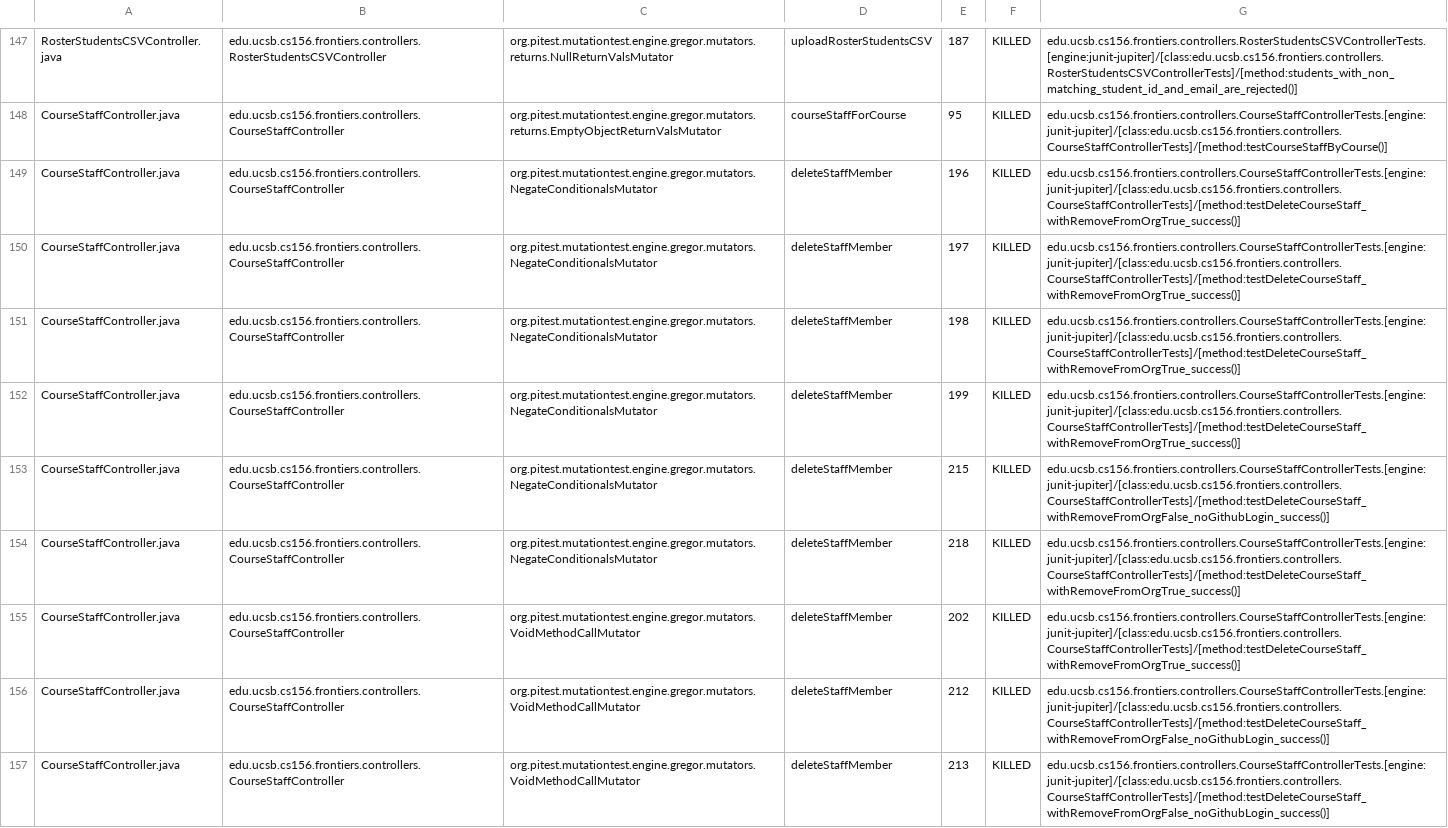
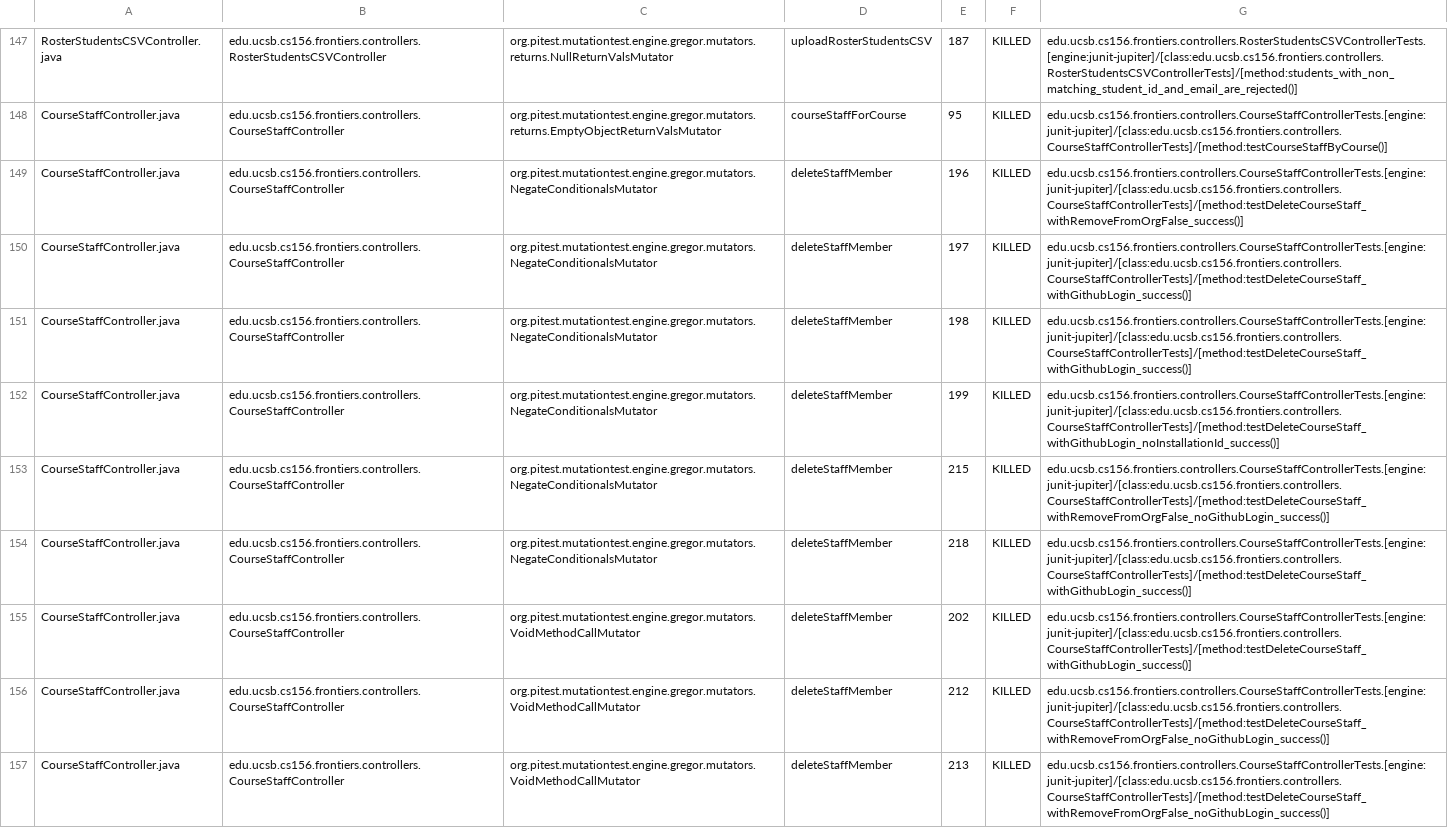
Before and after one commit to ucsb-cs156-f25/proj-frontiers-f25-12, a CSV file: prs/43/pitest/mutations.csv, drawn as a sheet; only a part is shown, gaps mark what is left out; the diff covers the shown part only; the diff names each change by its address in the sheet, - before the commit and + after, or states it on an @@ line.

Commit message:
Deploying to gh-pages from @ ucsb-cs156-f25/proj-frontiers-f25-12@c543074b92e27ee38b5cc11362640f60887b1b10 🚀

```diff
--- a/prs/43/pitest/mutations.csv
+++ b/prs/43/pitest/mutations.csv
-G149: edu.ucsb.cs156.frontiers.controllers.CourseStaffControllerTests.[engine:junit-jupiter]/[class:edu.ucsb.cs156.frontiers.controllers.CourseStaffControllerTests]/[method:testDeleteCourseStaff_withRemoveFromOrgTrue_success()]
+G149: edu.ucsb.cs156.frontiers.controllers.CourseStaffControllerTests.[engine:junit-jupiter]/[class:edu.ucsb.cs156.frontiers.controllers.CourseStaffControllerTests]/[method:testDeleteCourseStaff_withRemoveFromOrgFalse_success()]
-G150:G151: edu.ucsb.cs156.frontiers.controllers.CourseStaffControllerTests.[engine:junit-jupiter]/[class:edu.ucsb.cs156.frontiers.controllers.CourseStaffControllerTests]/[method:testDeleteCourseStaff_withRemoveFromOrgTrue_success()]
+G150:G151: edu.ucsb.cs156.frontiers.controllers.CourseStaffControllerTests.[engine:junit-jupiter]/[class:edu.ucsb.cs156.frontiers.controllers.CourseStaffControllerTests]/[method:testDeleteCourseStaff_withGithubLogin_success()]
-G152: edu.ucsb.cs156.frontiers.controllers.CourseStaffControllerTests.[engine:junit-jupiter]/[class:edu.ucsb.cs156.frontiers.controllers.CourseStaffControllerTests]/[method:testDeleteCourseStaff_withRemoveFromOrgTrue_success()]
+G152: edu.ucsb.cs156.frontiers.controllers.CourseStaffControllerTests.[engine:junit-jupiter]/[class:edu.ucsb.cs156.frontiers.controllers.CourseStaffControllerTests]/[method:testDeleteCourseStaff_withGithubLogin_noInstallationId_success()]
-G154:G155: edu.ucsb.cs156.frontiers.controllers.CourseStaffControllerTests.[engine:junit-jupiter]/[class:edu.ucsb.cs156.frontiers.controllers.CourseStaffControllerTests]/[method:testDeleteCourseStaff_withRemoveFromOrgTrue_success()]
+G154:G155: edu.ucsb.cs156.frontiers.controllers.CourseStaffControllerTests.[engine:junit-jupiter]/[class:edu.ucsb.cs156.frontiers.controllers.CourseStaffControllerTests]/[method:testDeleteCourseStaff_withGithubLogin_success()]
```
Also changed, not shown: 62 edited cells elsewhere in this file, 54 other files.
